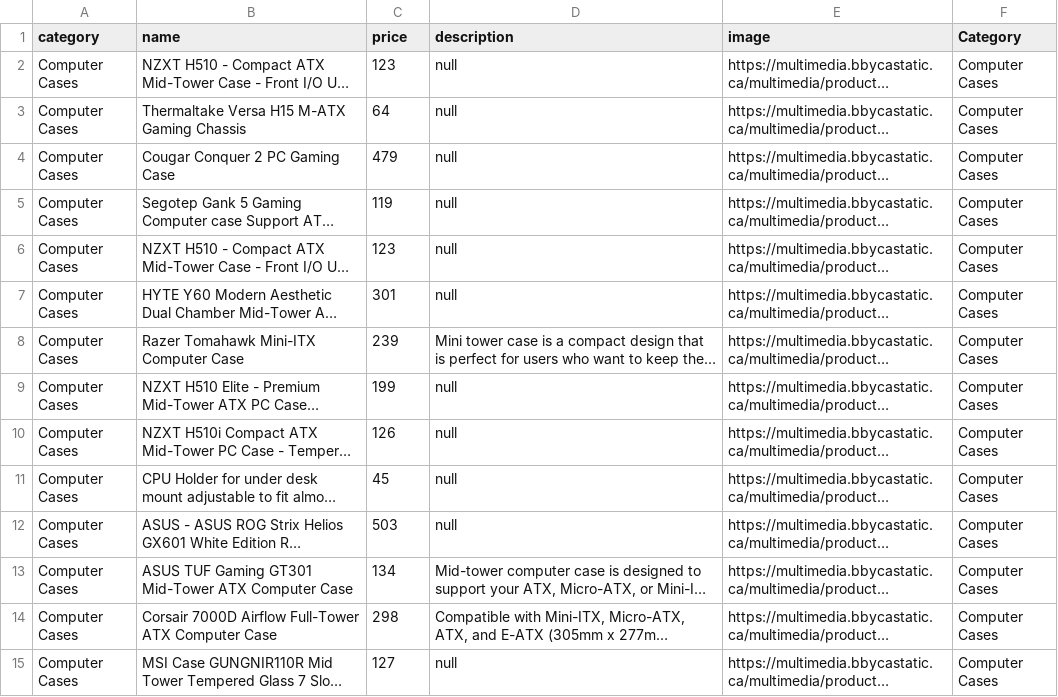
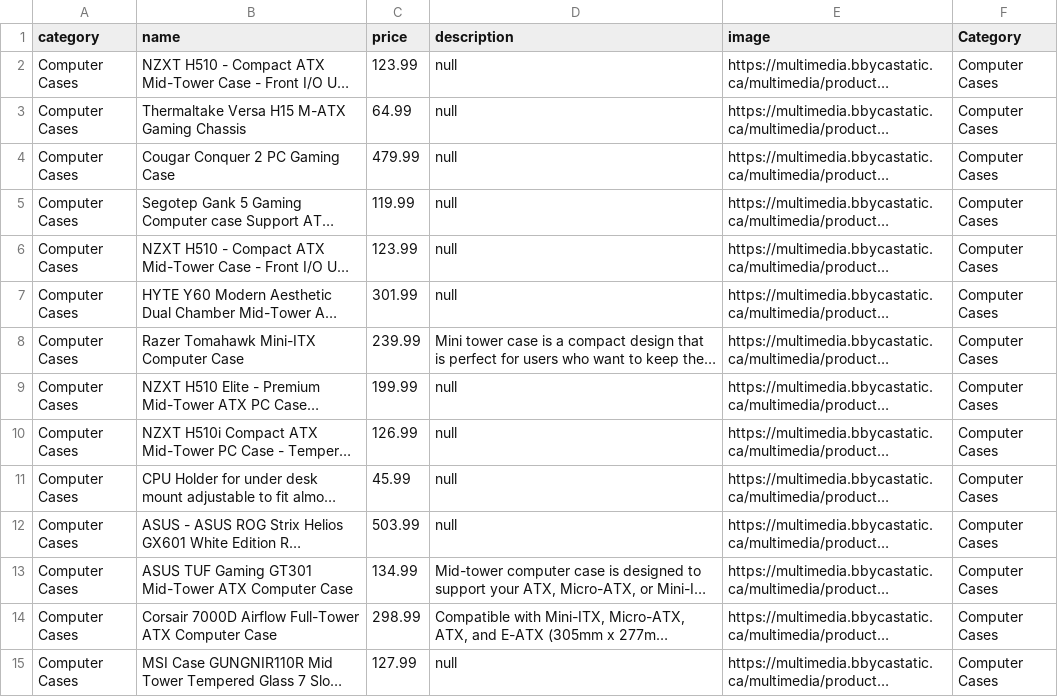
Before and after one commit to DamonBaker27/EcommerceApp, a CSV file: db/bestbuy.csv, drawn as a sheet; only a part is shown; long unchanged cells end in …; the diff covers the shown part only; the diff names each change by its address in the sheet, - before the commit and + after, or states it on an @@ line.

```diff
--- a/db/bestbuy.csv
+++ b/db/bestbuy.csv
-C2 (price): 123
+C2 (price): 123.99
-C3 (price): 64
+C3 (price): 64.99
-C4 (price): 479
+C4 (price): 479.99
-C5 (price): 119
+C5 (price): 119.99
-C6 (price): 123
+C6 (price): 123.99
-C7 (price): 301
+C7 (price): 301.99
-C8 (price): 239
+C8 (price): 239.99
-C9 (price): 199
+C9 (price): 199.99
-C10 (price): 126
+C10 (price): 126.99
-C11 (price): 45
+C11 (price): 45.99
-C12 (price): 503
+C12 (price): 503.99
-C13 (price): 134
+C13 (price): 134.99
-C14 (price): 298
+C14 (price): 298.99
-C15 (price): 127
+C15 (price): 127.99
```
Also changed, not shown: 144 edited cells elsewhere in this file, 9 other files.
